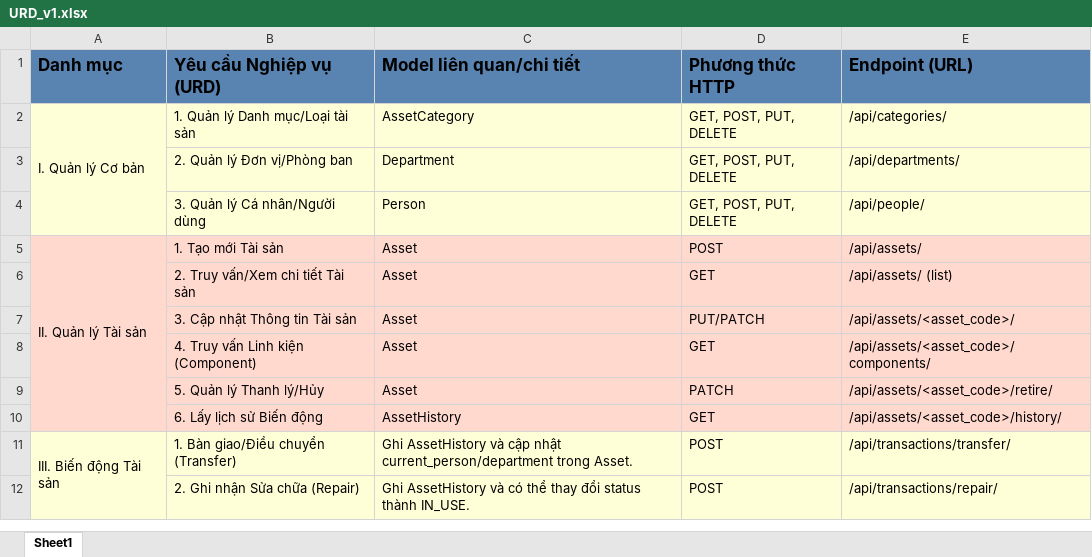
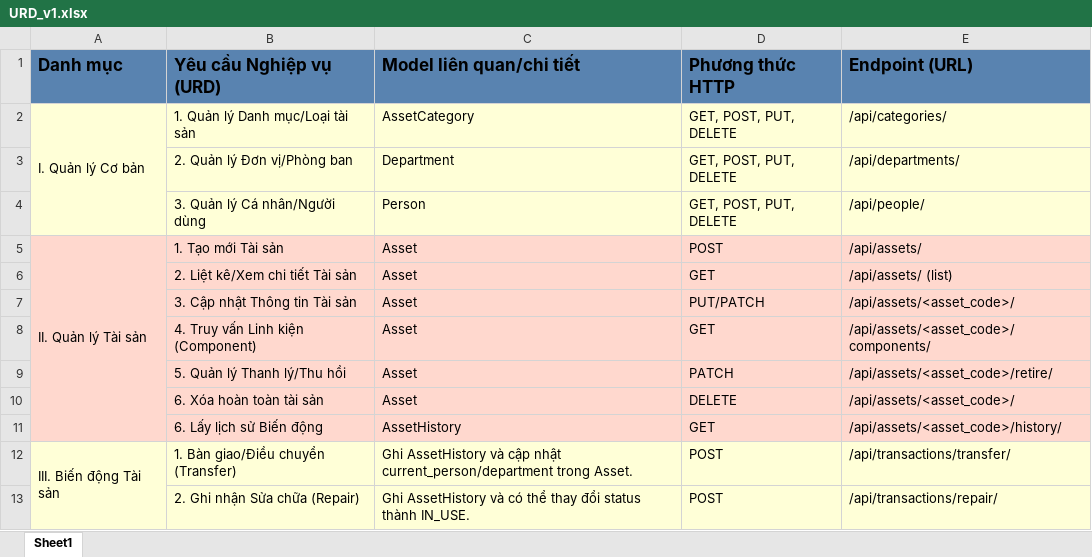
Before and after one commit to noc2-itdev/asset_mgn, an Excel workbook: URD_v1.xlsx, sheet Sheet1, drawn as a sheet; only a part is shown; values as stored, in another font and other column widths than the file's, no borders; the diff names each change by its address in the sheet, - before the commit and + after, or states it on an @@ line.

```diff
--- a/URD_v1.xlsx (sheet Sheet1)
+++ b/URD_v1.xlsx (sheet Sheet1)
-B6 (Yêu cầu Nghiệp vụ (URD)): 2. Truy vấn/Xem chi tiết Tài sản
+B6 (Yêu cầu Nghiệp vụ (URD)): 2. Liệt kê/Xem chi tiết Tài sản
-B9 (Yêu cầu Nghiệp vụ (URD)): 5. Quản lý Thanh lý/Hủy
+B9 (Yêu cầu Nghiệp vụ (URD)): 5. Quản lý Thanh lý/Thu hồi
+row 10:  | 6. Xóa hoàn toàn tài sản | Asset | DELETE | /api/assets/<asset_code>/
```
Also changed, not shown: 20 other files.
